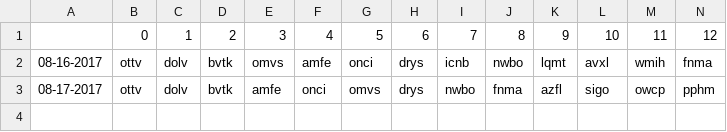
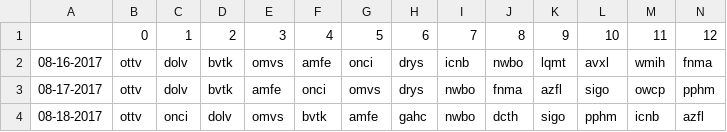
Before and after one commit to schustda/Penny-Stock-Predictor, a CSV file: data/raw_data/ihub/most_read.csv, drawn as a sheet; only a part is shown; rows hold the shown columns only; the diff names each change by its address in the sheet, - before the commit and + after, or states it on an @@ line.

```diff
--- a/data/raw_data/ihub/most_read.csv
+++ b/data/raw_data/ihub/most_read.csv
+row 4: 08-18-2017 | ottv | onci | dolv | omvs | bvtk | amfe | gahc | nwbo | dcth | sigo | pphm | icnb | azfl
```
Also changed, not shown: data/raw_data/ihub/breakout_boards.csv.
